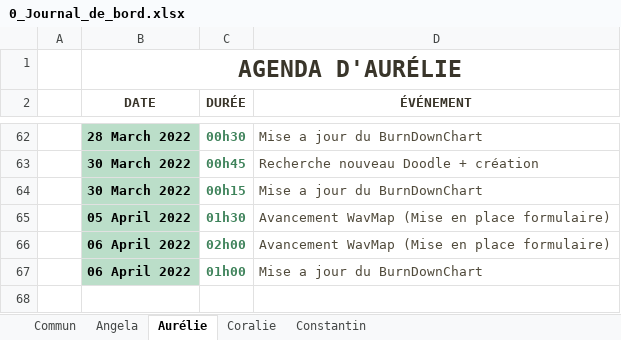
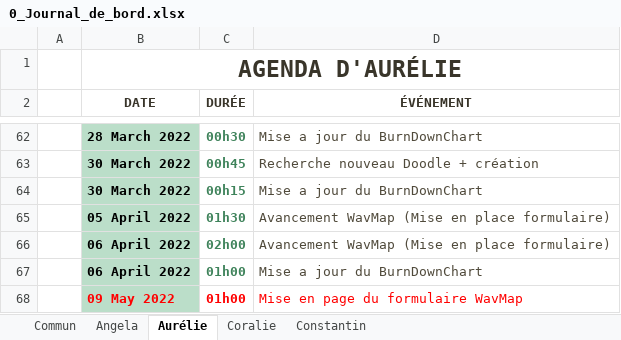
Before and after one commit to ConstantinHrrmn/WavContact, an Excel workbook: Documents/0_Journal_de_bord.xlsx, sheet Aurélie, drawn as a sheet; only a part is shown, gaps mark what is left out; values as stored, in another font and other column widths than the file's, no borders; table styles not drawn; the diff names each change by its address in the sheet, - before the commit and + after, or states it on an @@ line.

Commit message:
MAJ

```diff
--- a/Documents/0_Journal_de_bord.xlsx (sheet Aurélie)
+++ b/Documents/0_Journal_de_bord.xlsx (sheet Aurélie)
+row 68:  | 09 May 2022 | 01h00 | Mise en page du formulaire WavMap
```
